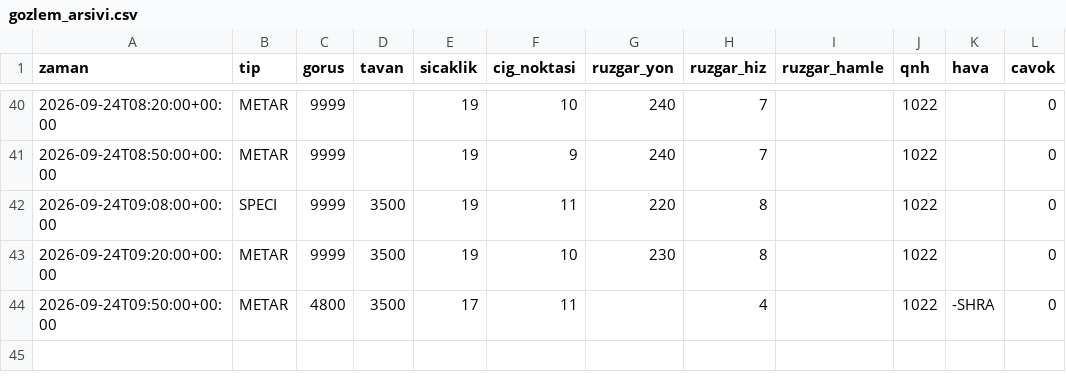
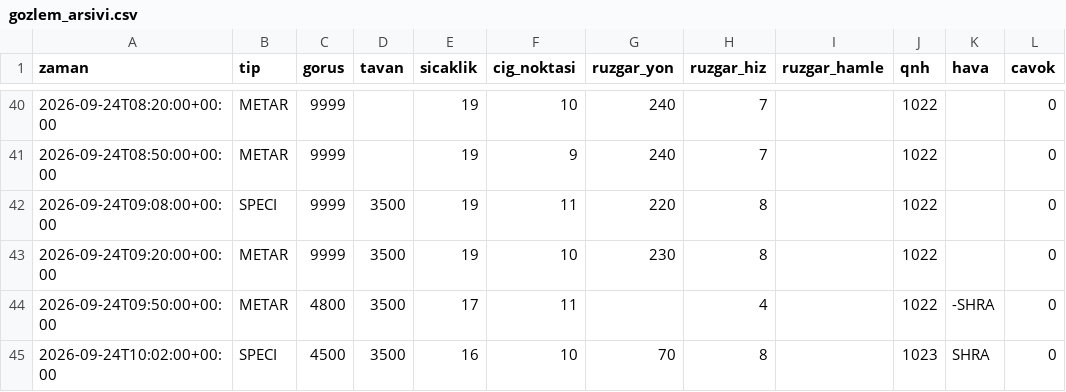
Before and after one commit to atakanoskay1-creator/ltfj-bot, a CSV file: gozlem_arsivi.csv, drawn as a sheet; only a part is shown, gaps mark what is left out; the diff names each change by its address in the sheet, - before the commit and + after, or states it on an @@ line.

```diff
--- a/gozlem_arsivi.csv
+++ b/gozlem_arsivi.csv
+row 45: 2026-09-24T10:02:00+00:00 | SPECI | 4500 | 3500 | 16 | 10 | 70 | 8 |  | 1023 | SHRA | 0
```
Also changed, not shown: 4 other files.
